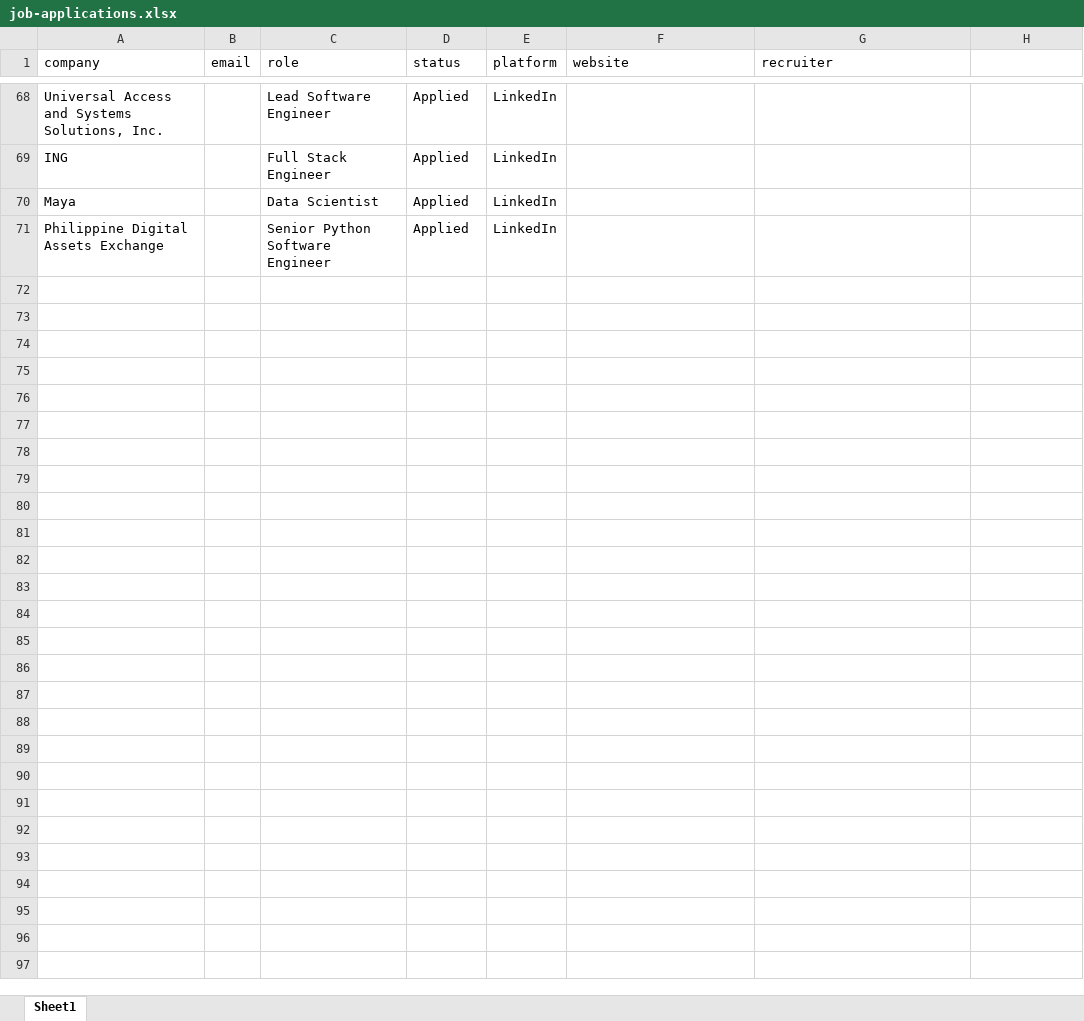
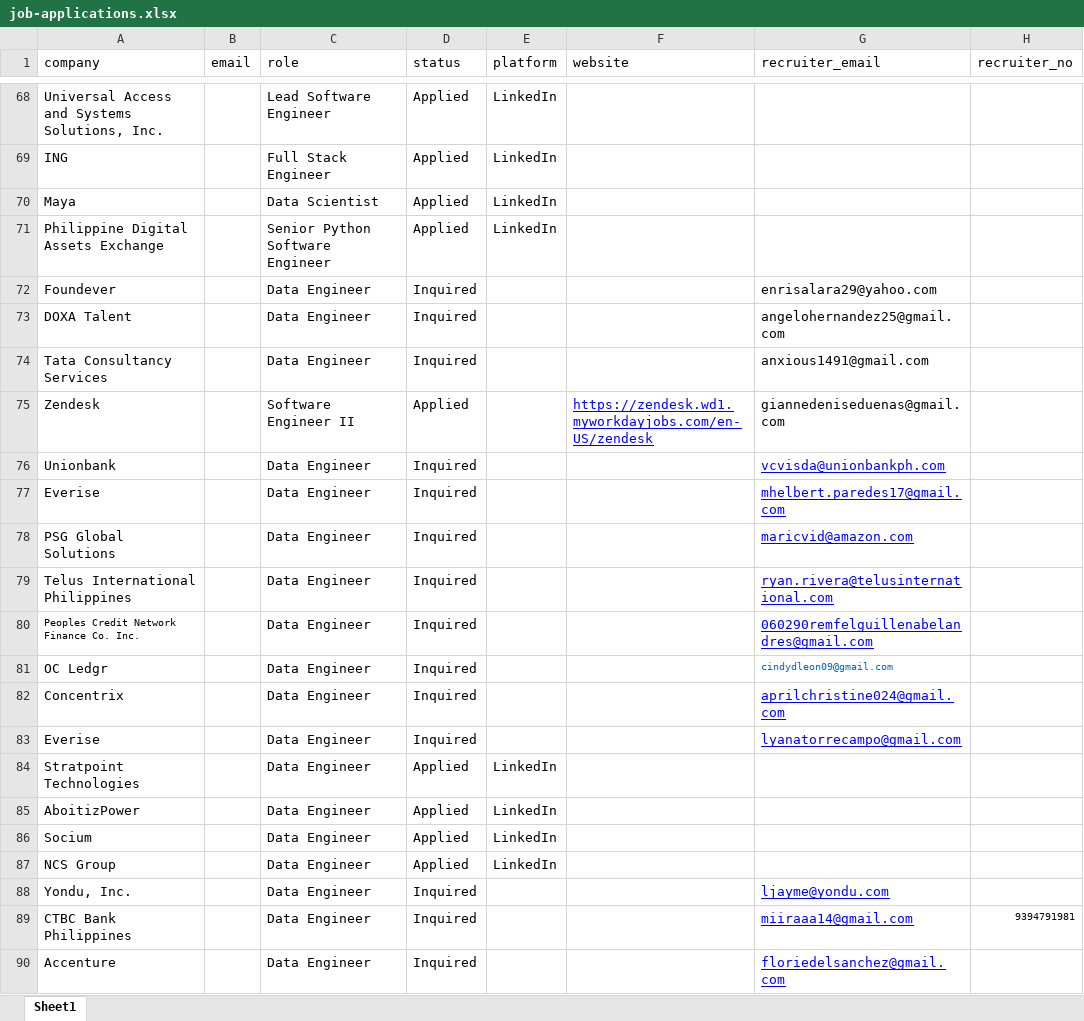
Before and after one commit to 08Aristodemus24/auto-job-app-sender, an Excel workbook: documents/job-applications.xlsx, sheet Sheet1, drawn as a sheet; only a part is shown, gaps mark what is left out; values as stored, in another font and other column widths than the file's, no borders; the diff covers the shown part only; the diff names each change by its address in the sheet, - before the commit and + after, or states it on an @@ line.

```diff
--- a/documents/job-applications.xlsx (sheet Sheet1)
+++ b/documents/job-applications.xlsx (sheet Sheet1)
-G1: recruiter
+G1: recruiter_email
-H1: (empty)
+H1: recruiter_no
+row 72: Foundever |  | Data Engineer | Inquired |  |  | enrisalara29@yahoo.com
+row 73: DOXA Talent |  | Data Engineer | Inquired |  |  | angelohernandez25@gmail.com
+row 74: Tata Consultancy Services |  | Data Engineer | Inquired |  |  | anxious1491@gmail.com
+row 75: Zendesk |  | Software Engineer II | Applied |  | https://zendesk.wd1.myworkdayjobs.com/en-US/zendesk | giannedeniseduenas@gmail.com
+row 76: Unionbank |  | Data Engineer | Inquired |  |  | vcvisda@unionbankph.com
+row 77: Everise |  | Data Engineer | Inquired |  |  | mhelbert.paredes17@gmail.com
+row 78: PSG Global Solutions |  | Data Engineer | Inquired |  |  | maricvid@amazon.com
+row 79: Telus International Philippines |  | Data Engineer | Inquired |  |  | ryan.rivera@telusinternational.com
+row 80: Peoples Credit Network Finance Co. Inc. |  | Data Engineer | Inquired |  |  | 060290remfelguillenabelandres@gmail.com
+row 81: OC Ledgr |  | Data Engineer | Inquired |  |  | cindydleon09@gmail.com
+row 82: Concentrix |  | Data Engineer | Inquired |  |  | aprilchristine024@gmail.com
+row 83: Everise |  | Data Engineer | Inquired |  |  | lyanatorrecampo@gmail.com
+row 84: Stratpoint Technologies |  | Data Engineer | Applied | LinkedIn
+row 85: AboitizPower |  | Data Engineer | Applied | LinkedIn
+row 86: Socium |  | Data Engineer | Applied | LinkedIn
+row 87: NCS Group |  | Data Engineer | Applied | LinkedIn
+row 88: Yondu, Inc. |  | Data Engineer | Inquired |  |  | ljayme@yondu.com
+row 89: CTBC Bank Philippines |  | Data Engineer | Inquired |  |  | miiraaa14@gmail.com | 9394791981
+row 90: Accenture |  | Data Engineer | Inquired |  |  | floriedelsanchez@gmail.com
```
Also changed, not shown: 17 added rows and merged cells elsewhere in this sheet, 2 other files.
